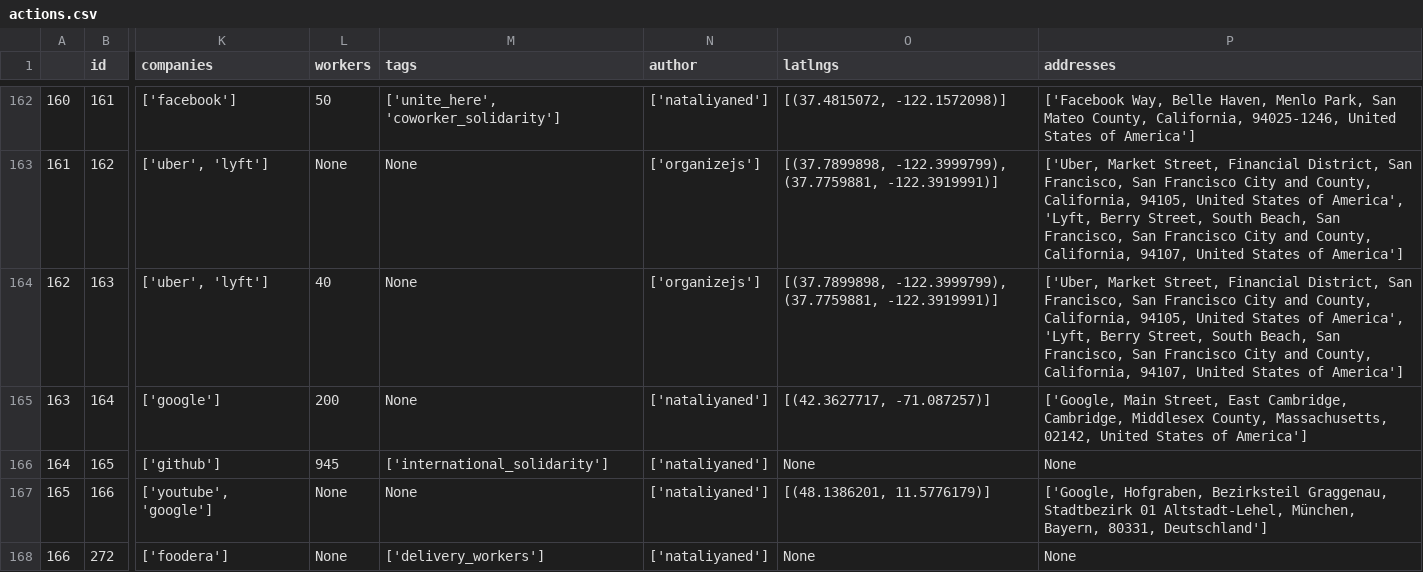
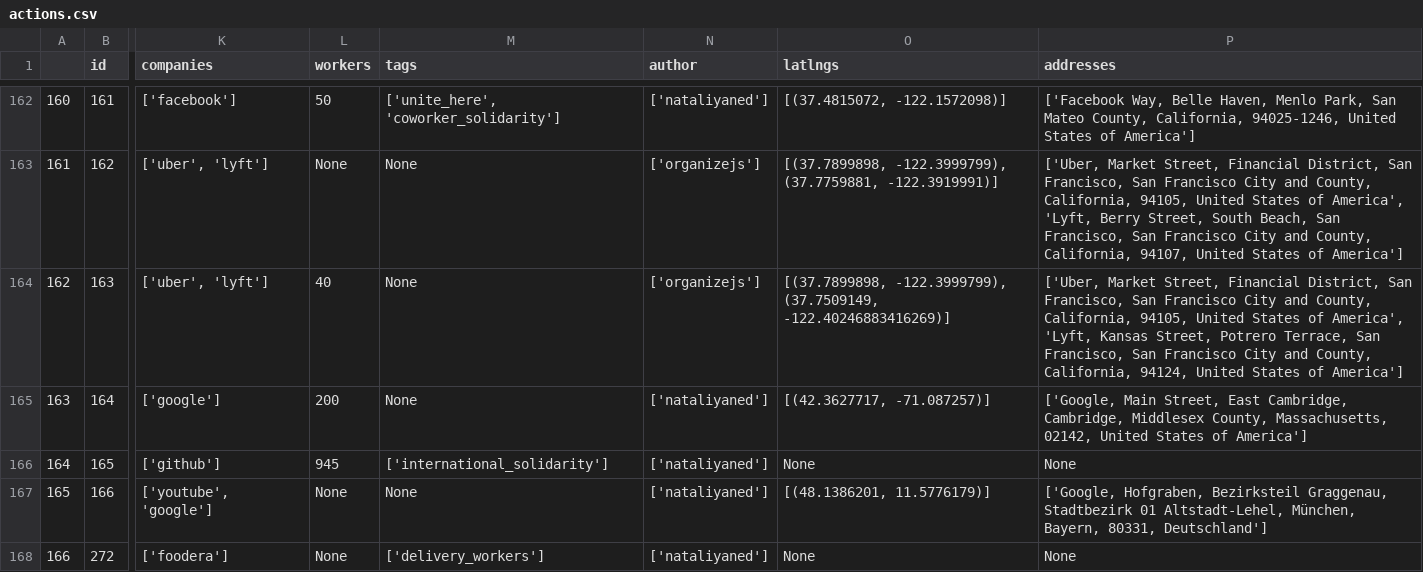
Before and after one commit to collective-action/tech, a CSV file: actions.csv, drawn as a sheet; only a part is shown, gaps mark what is left out; the diff names each change by its address in the sheet, - before the commit and + after, or states it on an @@ line.

```diff
--- a/actions.csv
+++ b/actions.csv
-O164 (latlngs): [(37.7899898, -122.3999799), (37.7759881, -122.3919991)]
+O164 (latlngs): [(37.7899898, -122.3999799), (37.7509149, -122.40246883416269)]
-P164 (addresses): …America', 'Lyft, Berry Street, South Beach, San Francisco, San Francisco City and County, California, 94107, United States…
+P164 (addresses): …America', 'Lyft, Kansas Street, Potrero Terrace, San Francisco, San Francisco City and County, California, 94124, United States…
```
Also changed, not shown: 3 other files.
